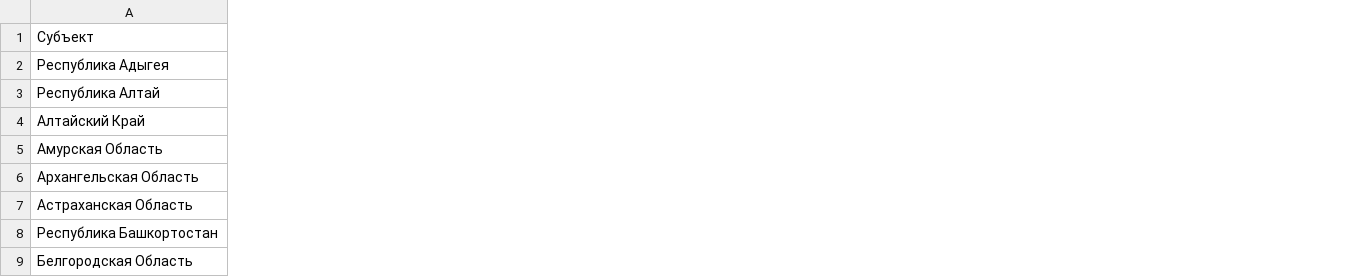
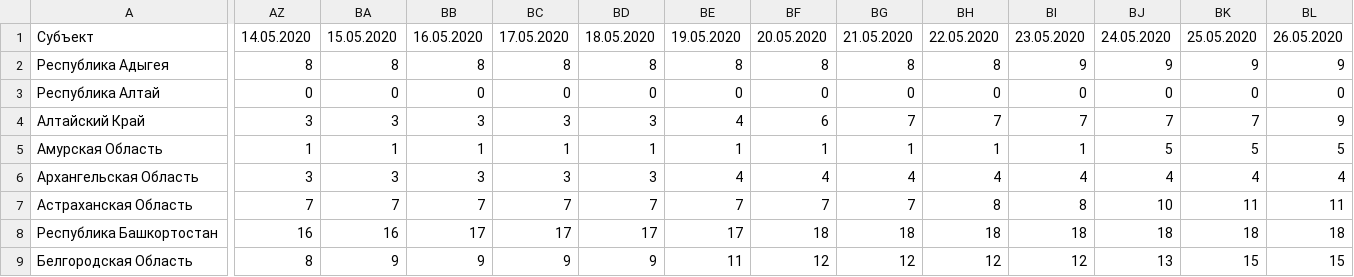
Before and after one commit to duketemon/covid-russia, a CSV file: data-died.csv, drawn as a sheet; only a part is shown, gaps mark what is left out; the diff covers the shown part only; the diff names each change by its address in the sheet, - before the commit and + after, or states it on an @@ line.

Commit message:
Added new data

```diff
--- a/data-died.csv
+++ b/data-died.csv
+column AZ, rows 1-9: 14.05.2020 | 8 | 0 | 3 | 1 | 3 | 7 | 16 | 8
+column BA, rows 1-9: 15.05.2020 | 8 | 0 | 3 | 1 | 3 | 7 | 16 | 9
+column BB, rows 1-9: 16.05.2020 | 8 | 0 | 3 | 1 | 3 | 7 | 17 | 9
+column BC, rows 1-9: 17.05.2020 | 8 | 0 | 3 | 1 | 3 | 7 | 17 | 9
+column BD, rows 1-9: 18.05.2020 | 8 | 0 | 3 | 1 | 3 | 7 | 17 | 9
+column BE, rows 1-9: 19.05.2020 | 8 | 0 | 4 | 1 | 4 | 7 | 17 | 11
+column BF, rows 1-9: 20.05.2020 | 8 | 0 | 6 | 1 | 4 | 7 | 18 | 12
+column BG, rows 1-9: 21.05.2020 | 8 | 0 | 7 | 1 | 4 | 7 | 18 | 12
+column BH, rows 1-9: 22.05.2020 | 8 | 0 | 7 | 1 | 4 | 8 | 18 | 12
+column BI, rows 1-9: 23.05.2020 | 9 | 0 | 7 | 1 | 4 | 8 | 18 | 12
+column BJ, rows 1-9: 24.05.2020 | 9 | 0 | 7 | 5 | 4 | 10 | 18 | 13
+column BK, rows 1-9: 25.05.2020 | 9 | 0 | 7 | 5 | 4 | 11 | 18 | 15
+column BL, rows 1-9: 26.05.2020 | 9 | 0 | 9 | 5 | 4 | 11 | 18 | 15
```
Also changed, not shown: 8 added columns and 49 edited cells elsewhere in this file, 11 other files.
